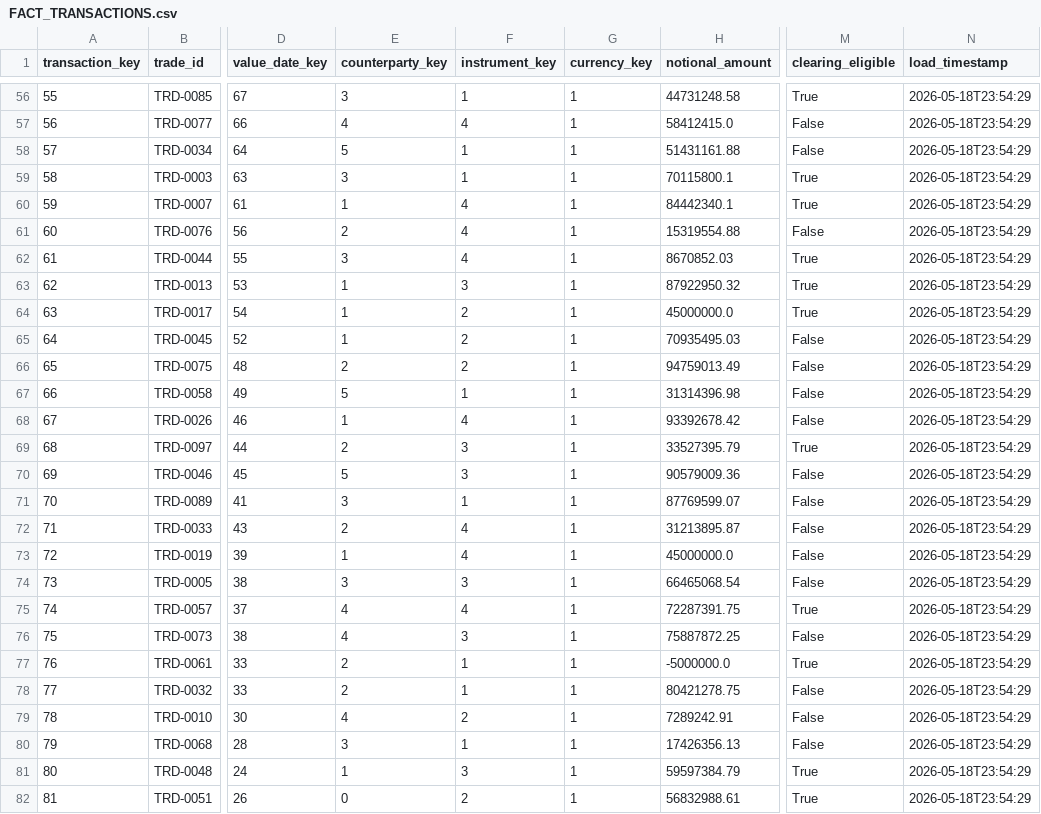
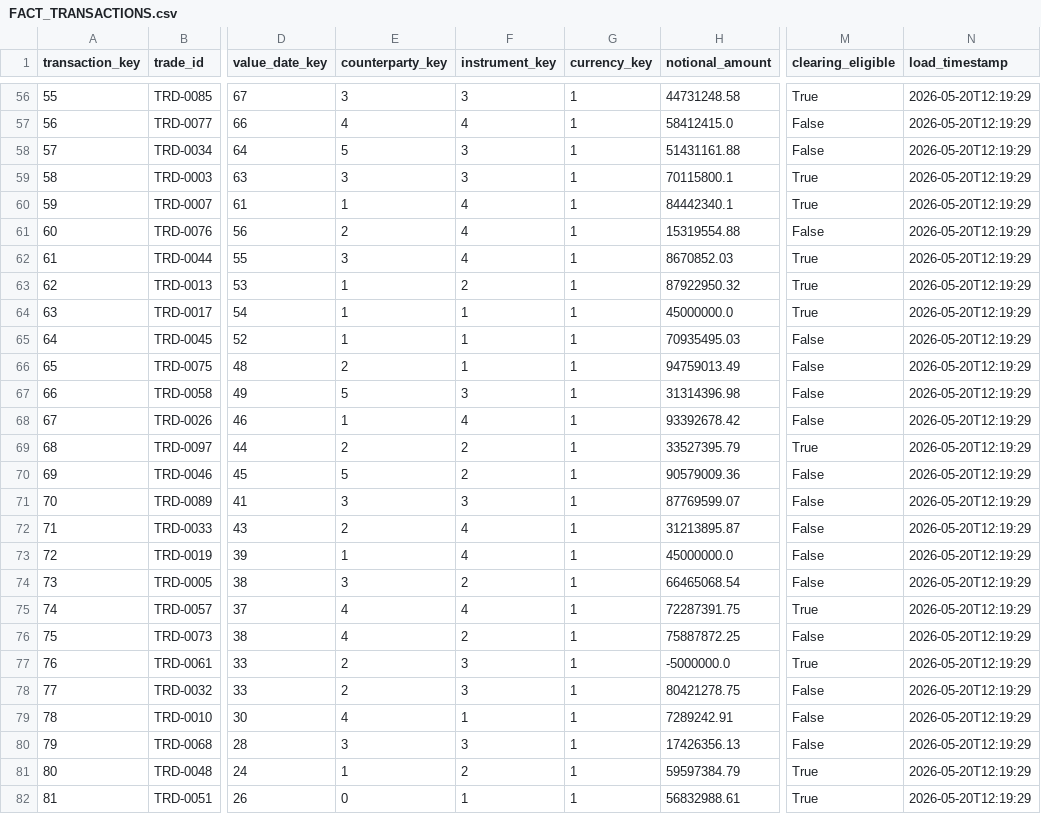
Before and after one commit to mh-sultan/treasury-data-validator, a CSV file: outputs/FACT_TRANSACTIONS.csv, drawn as a sheet; only a part is shown, gaps mark what is left out; the diff covers the shown part only; the diff names each change by its address in the sheet, - before the commit and + after, or states it on an @@ line.

```diff
--- a/outputs/FACT_TRANSACTIONS.csv
+++ b/outputs/FACT_TRANSACTIONS.csv
-F56 (instrument_key): 1
+F56 (instrument_key): 3
-N56:N82 (load_timestamp): 2026-05-18T23:54:29
+N56:N82 (load_timestamp): 2026-05-20T12:19:29
-F58:F59 (instrument_key): 1
+F58:F59 (instrument_key): 3
-F63 (instrument_key): 3
+F63 (instrument_key): 2
-F64:F66 (instrument_key): 2
+F64:F66 (instrument_key): 1
-F67 (instrument_key): 1
+F67 (instrument_key): 3
-F69:F70 (instrument_key): 3
+F69:F70 (instrument_key): 2
-F71 (instrument_key): 1
+F71 (instrument_key): 3
-F74 (instrument_key): 3
+F74 (instrument_key): 2
-F76 (instrument_key): 3
+F76 (instrument_key): 2
-F77:F78 (instrument_key): 1
+F77:F78 (instrument_key): 3
-F79 (instrument_key): 2
+F79 (instrument_key): 1
-F80 (instrument_key): 1
+F80 (instrument_key): 3
-F81 (instrument_key): 3
+F81 (instrument_key): 2
-F82 (instrument_key): 2
+F82 (instrument_key): 1
```
Also changed, not shown: 125 edited cells elsewhere in this file, data/counterparty_limits.csv, outputs/DIM_INSTRUMENT.csv, 3 other files.
